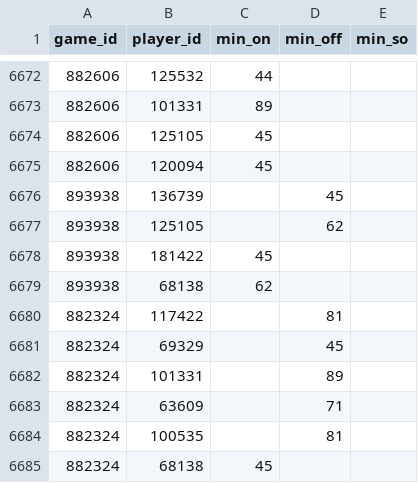
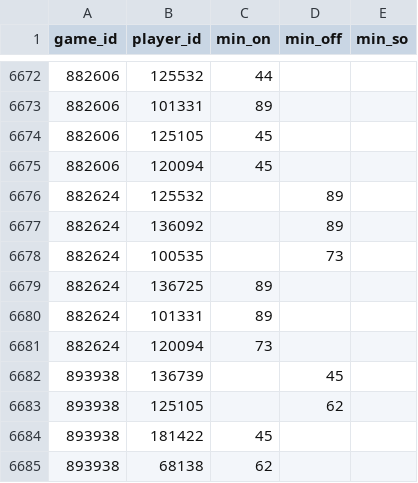
Before and after one commit to petebrown/scrape-events, a CSV file: data/subs-and-reds.csv, drawn as a sheet; only a part is shown, gaps mark what is left out; the shorter side is filled out with more unchanged rows; the diff names each change by its address in the sheet, - before the commit and + after, or states it on an @@ line.

```diff
--- a/data/subs-and-reds.csv
+++ b/data/subs-and-reds.csv
+row 6676: 882624 | 125532 |  | 89
+row 6677: 882624 | 136092 |  | 89
+row 6678: 882624 | 100535 |  | 73
+row 6679: 882624 | 136725 | 89
+row 6680: 882624 | 101331 | 89
+row 6681: 882624 | 120094 | 73
```
